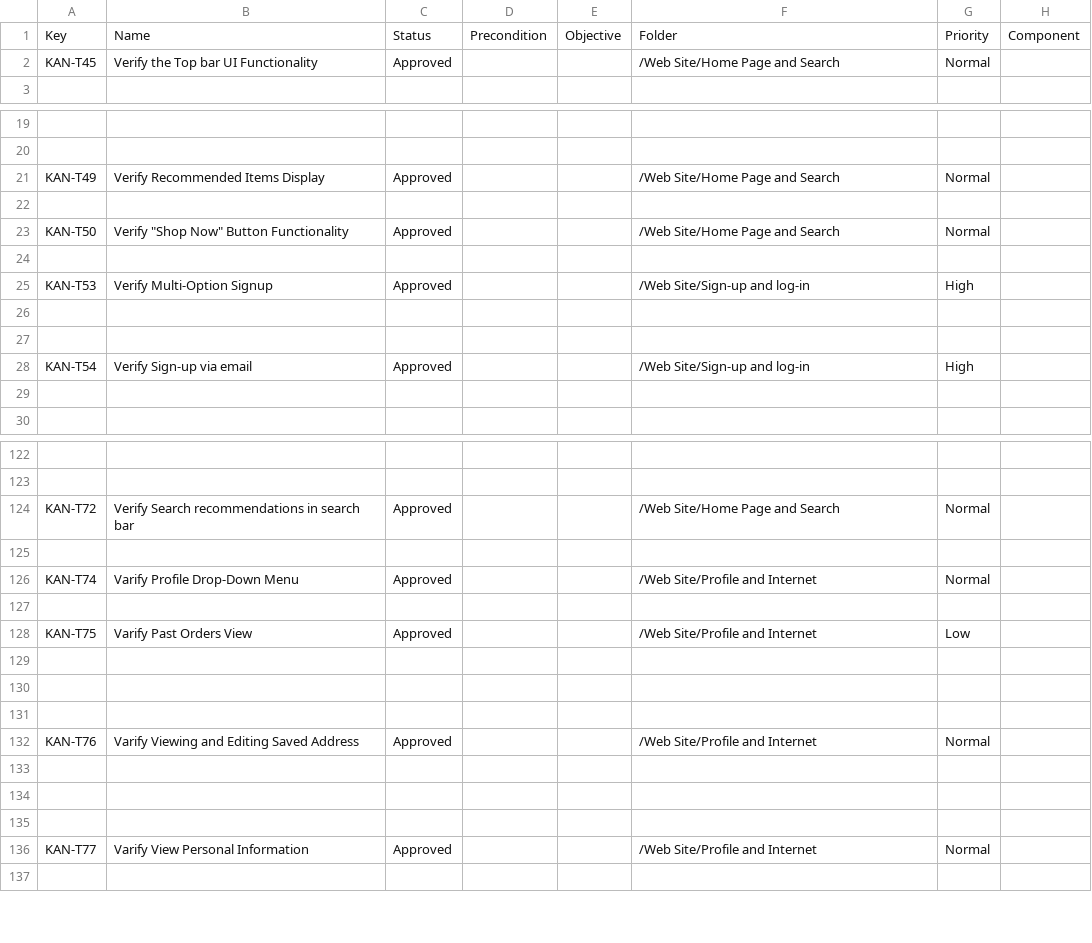
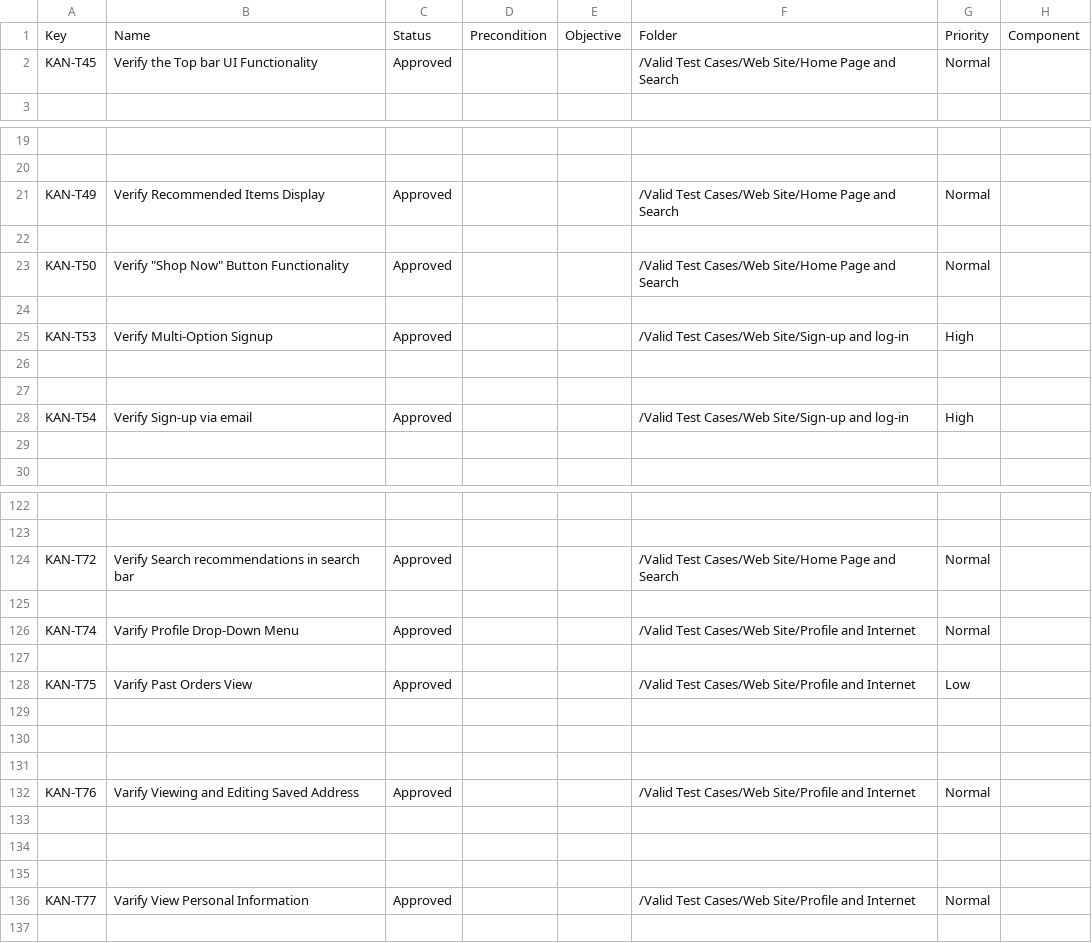
Before and after one commit to FatemaAhmedKhalil/GazaraGroceryStore, a CSV file: Valid Test Cases/WebSite.csv, drawn as a sheet; only a part is shown, gaps mark what is left out; the diff covers the shown part only; the diff names each change by its address in the sheet, - before the commit and + after, or states it on an @@ line.

```diff
--- a/Valid Test Cases/WebSite.csv
+++ b/Valid Test Cases/WebSite.csv
-F2: /Web Site/Home Page and Search
+F2: /Valid Test Cases/Web Site/Home Page and Search
-F21: /Web Site/Home Page and Search
+F21: /Valid Test Cases/Web Site/Home Page and Search
-F23: /Web Site/Home Page and Search
+F23: /Valid Test Cases/Web Site/Home Page and Search
-F25: /Web Site/Sign-up and log-in
+F25: /Valid Test Cases/Web Site/Sign-up and log-in
-F28: /Web Site/Sign-up and log-in
+F28: /Valid Test Cases/Web Site/Sign-up and log-in
-F124: /Web Site/Home Page and Search
+F124: /Valid Test Cases/Web Site/Home Page and Search
-F126: /Web Site/Profile and Internet
+F126: /Valid Test Cases/Web Site/Profile and Internet
-F128: /Web Site/Profile and Internet
+F128: /Valid Test Cases/Web Site/Profile and Internet
-F132: /Web Site/Profile and Internet
+F132: /Valid Test Cases/Web Site/Profile and Internet
-F136: /Web Site/Profile and Internet
+F136: /Valid Test Cases/Web Site/Profile and Internet
```
Also changed, not shown: 20 edited cells elsewhere in this file, Invalid Test Cases/MobileApplication.csv.
